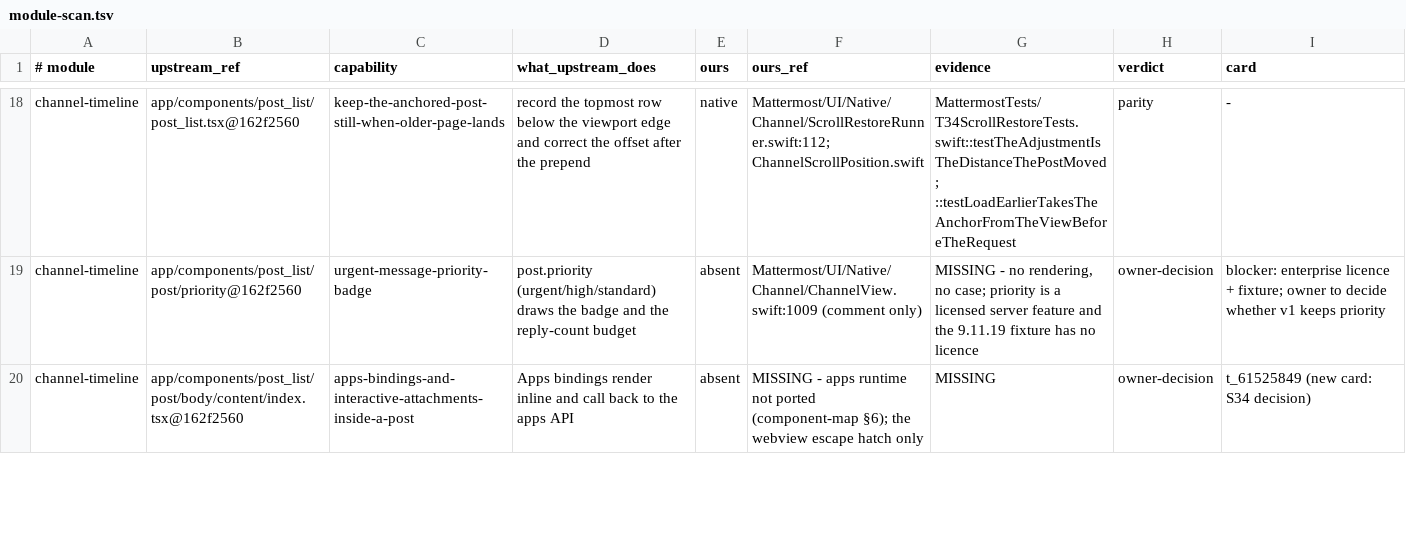
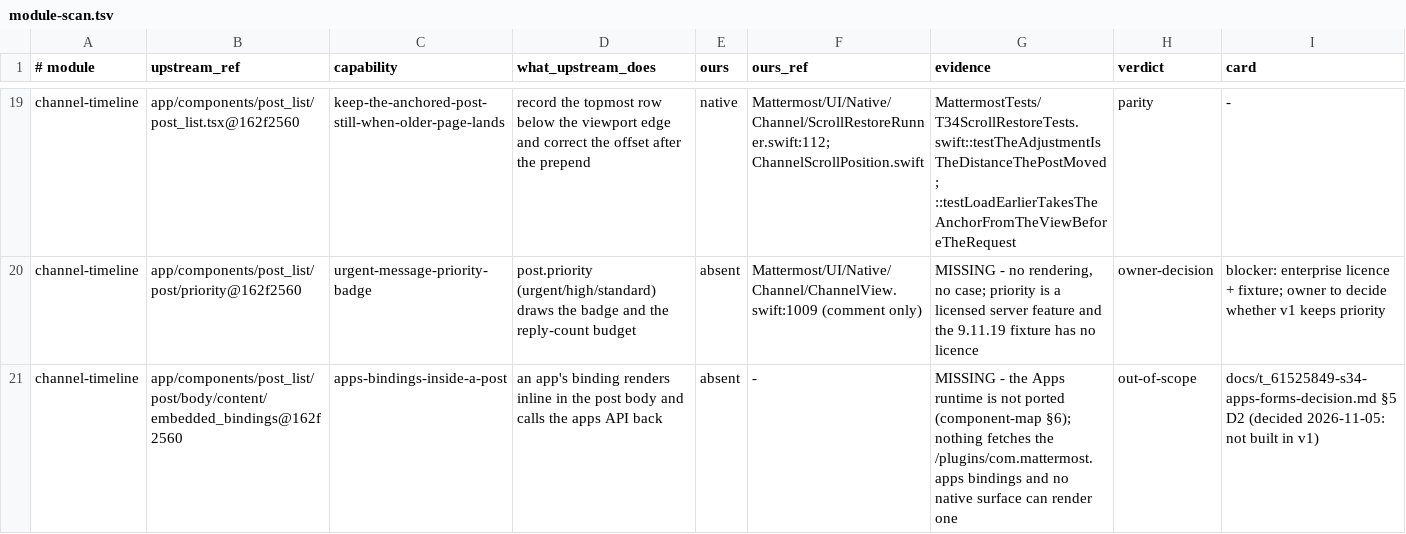
Before and after one commit to yanksyoon/mattermost-ios, a TSV file: docs/parity/module-scan.tsv, drawn as a sheet; only a part is shown, gaps mark what is left out; removed rows and columns are numbered as before the commit, all else as after; the diff covers the shown part only; the diff names each change by its address in the sheet, - before the commit and + after, or states it on an @@ line.

Commit message:
docs(t_61525849): decide S34 — native interactive dialogs (t_e14483c8), Apps runtime out of scope
The PARITY row for plugin dialogs had no owner: both triggers (command trigger_id
paired with the open_dialog frame; a post action's trigger_id) end in the same
renderer, and neither is a URL — so the per-dialog webview option is not
implementable and the choice was native or nothing.

- docs/t_61525849-s34-apps-forms-decision.md: evidence, options (b) rejected on
  mechanism, D1..D4, spec pointer, risks, reopen conditions
- module-scan.tsv: dialog rows -> gap/t_e14483c8; apps bindings -> out-of-scope;
  new message-attachments row -> gap/t_5dce3e67 (the row it was conflated with)
- new verdict 'out-of-scope' in generate.py + check_scan.py so an accepted
  absence is not rendered as 'blocked on owner decision' (PARITY.md Out of scope)
- claims.tsv: apps_form / dialog_router carded; component-map S34 rewritten

```diff
--- a/docs/parity/module-scan.tsv
+++ b/docs/parity/module-scan.tsv
-row 20: channel-timeline | app/components/post_list/post/body/content/index.tsx@162f2560 | apps-bindings-and-interactive-attachments-inside-a-post | Apps bindings render inline and call back to the apps API | absent | MISSING - apps runtime not ported (component-map §6); the webview escape hatch only | MISSING | owner-decision | t_61525849 (new card: S34 decision)
+row 21: channel-timeline | app/components/post_list/post/body/content/embedded_bindings@162f2560 | apps-bindings-inside-a-post | an app's binding renders inline in the post body and calls the apps API back | absent | - | MISSING - the Apps runtime is not ported (component-map §6); nothing fetches the /plugins/com.mattermost.apps bindings and no native surface can render one | out-of-scope | docs/t_61525849-s34-apps-forms-decision.md §5 D2 (decided 2026-11-05: not built in v1)
```
Also changed, not shown: 2 added rows and 11 edited cells elsewhere in this file, parity/claims.tsv, parity/out/gaps.tsv, 8 other files.
